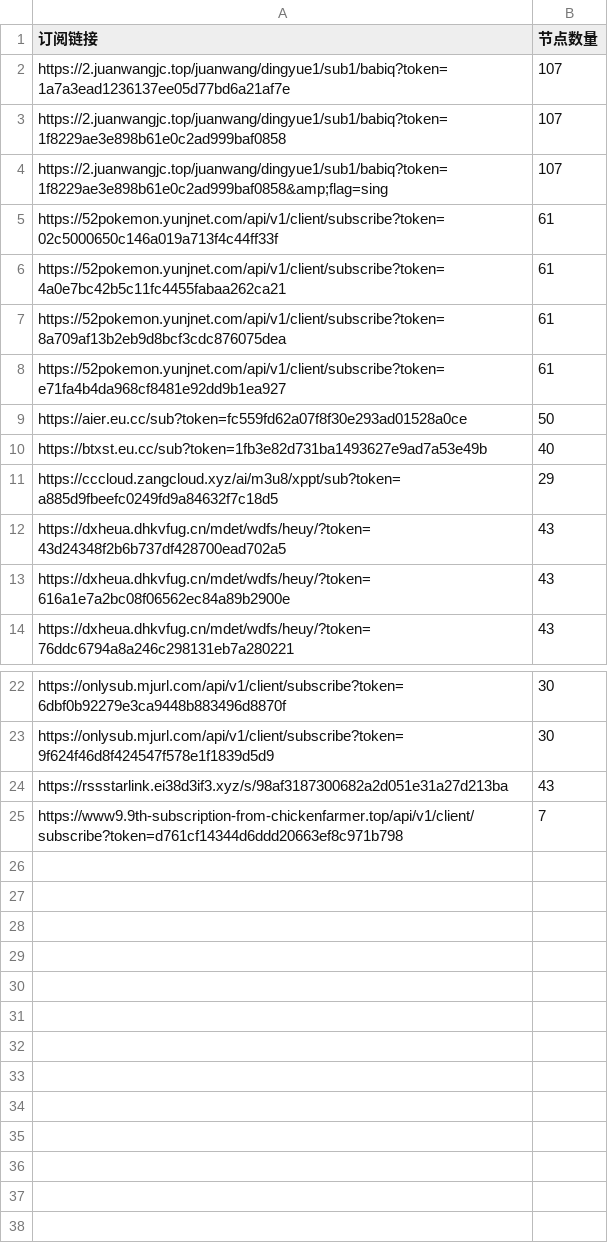
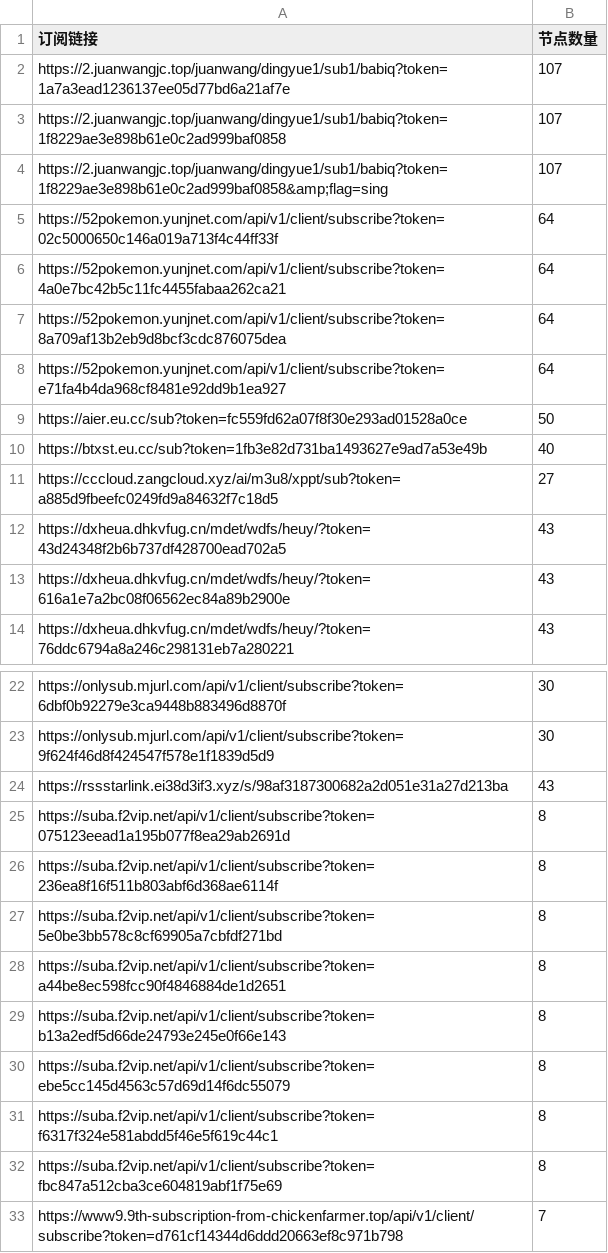
Before and after one commit to pdd520/NodeParser, a CSV file: sub_parser.csv, drawn as a sheet; only a part is shown, gaps mark what is left out.

```diff
--- a/sub_parser.csv
+++ b/sub_parser.csv
@@ -4,9 +4,9 @@ https://2.juanwangjc.top/juanwang/dingyue1/sub1/babiq?token=1f8229ae3e898b61e0c2
 https://2.juanwangjc.top/juanwang/dingyue1/sub1/babiq?token=1f8229ae3e898b61e0c2ad999baf0858&amp;flag=sing,107
-https://52pokemon.yunjnet.com/api/v1/client/subscribe?token=02c5000650c146a019a713f4c44ff33f,61
-https://52pokemon.yunjnet.com/api/v1/client/subscribe?token=4a0e7bc42b5c11fc4455fabaa262ca21,61
-https://52pokemon.yunjnet.com/api/v1/client/subscribe?token=8a709af13b2eb9d8bcf3cdc876075dea,61
-https://52pokemon.yunjnet.com/api/v1/client/subscribe?token=e71fa4b4da968cf8481e92dd9b1ea927,61
+https://52pokemon.yunjnet.com/api/v1/client/subscribe?token=02c5000650c146a019a713f4c44ff33f,64
+https://52pokemon.yunjnet.com/api/v1/client/subscribe?token=4a0e7bc42b5c11fc4455fabaa262ca21,64
+https://52pokemon.yunjnet.com/api/v1/client/subscribe?token=8a709af13b2eb9d8bcf3cdc876075dea,64
+https://52pokemon.yunjnet.com/api/v1/client/subscribe?token=e71fa4b4da968cf8481e92dd9b1ea927,64
 https://aier.eu.cc/sub?token=fc559fd62a07f8f30e293ad01528a0ce,50
 https://btxst.eu.cc/sub?token=1fb3e82d731ba1493627e9ad7a53e49b,40
-https://cccloud.zangcloud.xyz/ai/m3u8/xppt/sub?token=a885d9fbeefc0249fd9a84632f7c18d5,29
+https://cccloud.zangcloud.xyz/ai/m3u8/xppt/sub?token=a885d9fbeefc0249fd9a84632f7c18d5,27
 https://dxheua.dhkvfug.cn/mdet/wdfs/heuy/?token=43d24348f2b6b737df428700ead702a5,43
@@ -24,2 +24,10 @@ https://onlysub.mjurl.com/api/v1/client/subscribe?token=9f624f46d8f424547f578e1f
 https://rssstarlink.ei38d3if3.xyz/s/98af3187300682a2d051e31a27d213ba,43
+https://suba.f2vip.net/api/v1/client/subscribe?token=075123eead1a195b077f8ea29ab2691d,8
+https://suba.f2vip.net/api/v1/client/subscribe?token=236ea8f16f511b803abf6d368ae6114f,8
+https://suba.f2vip.net/api/v1/client/subscribe?token=5e0be3bb578c8cf69905a7cbfdf271bd,8
+https://suba.f2vip.net/api/v1/client/subscribe?token=a44be8ec598fcc90f4846884de1d2651,8
+https://suba.f2vip.net/api/v1/client/subscribe?token=b13a2edf5d66de24793e245e0f66e143,8
+https://suba.f2vip.net/api/v1/client/subscribe?token=ebe5cc145d4563c57d69d14f6dc55079,8
+https://suba.f2vip.net/api/v1/client/subscribe?token=f6317f324e581abdd5f46e5f619c44c1,8
+https://suba.f2vip.net/api/v1/client/subscribe?token=fbc847a512cba3ce604819abf1f75e69,8
 https://www9.9th-subscription-from-chickenfarmer.top/api/v1/client/subscribe?token=d761cf14344d6ddd20663ef8c971b798,7
```
Also changed, not shown: 3 other files.
